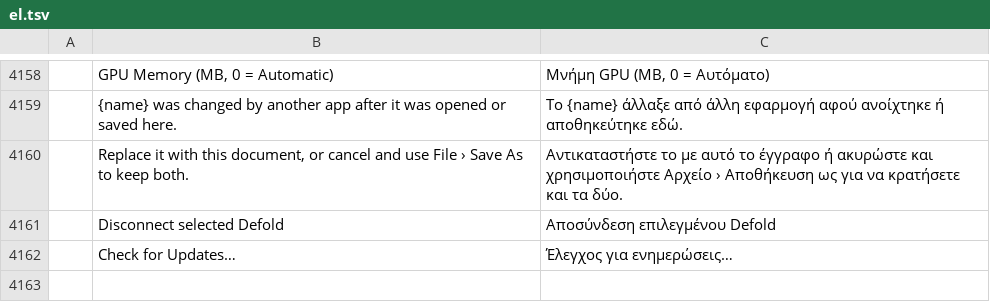
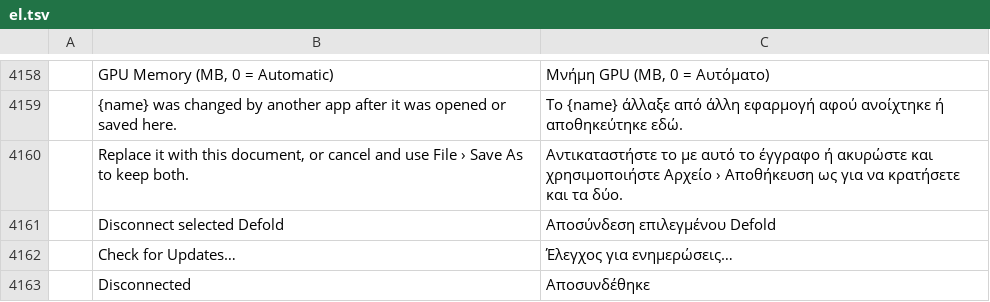
Before and after one commit to iricwang/photocraft, a TSV file: crates/ui-egui/src/i18n/el.tsv, drawn as a sheet; only a part is shown, gaps mark what is left out; the diff names each change by its address in the sheet, - before the commit and + after, or states it on an @@ line.

```diff
--- a/crates/ui-egui/src/i18n/el.tsv
+++ b/crates/ui-egui/src/i18n/el.tsv
+row 4163:  | Disconnected | Αποσυνδέθηκε
```
Also changed, not shown: crates/ui-egui/src/i18n/nl.tsv, crates/ui-egui/src/i18n/ru.tsv, 21 other files.
